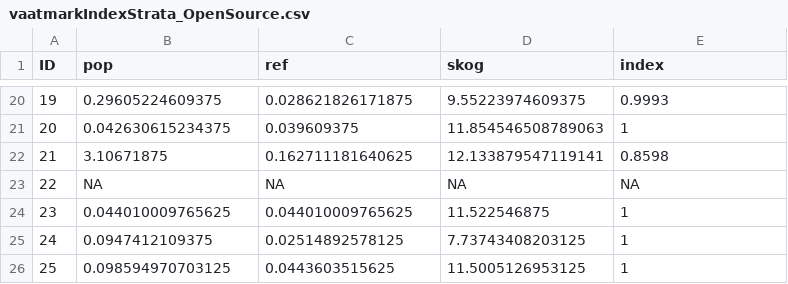
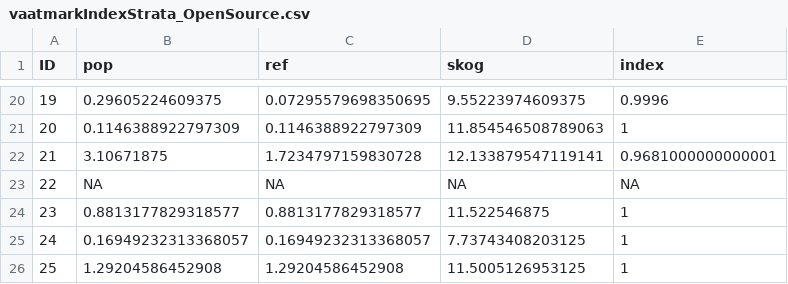
Before and after one commit to Chimal93/wetland_condition_indicators, a CSV file: NO_GJEN_001/Results/vaatmarkIndexStrata_OpenSource.csv, drawn as a sheet; only a part is shown, gaps mark what is left out; the diff covers the shown part only.

```diff
--- a/NO_GJEN_001/Results/vaatmarkIndexStrata_OpenSource.csv
+++ b/NO_GJEN_001/Results/vaatmarkIndexStrata_OpenSource.csv
@@ -20,7 +20,7 @@ ID,pop,ref,skog,index
-19,0.29605224609375,0.028621826171875,9.55223974609375,0.9993
-20,0.042630615234375,0.039609375,11.854546508789063,1
-21,3.10671875,0.162711181640625,12.133879547119141,0.8598
+19,0.29605224609375,0.07295579698350695,9.55223974609375,0.9996
+20,0.1146388922797309,0.1146388922797309,11.854546508789063,1
+21,3.10671875,1.7234797159830728,12.133879547119141,0.9681000000000001
 22,NA,NA,NA,NA
-23,0.044010009765625,0.044010009765625,11.522546875,1
-24,0.0947412109375,0.02514892578125,7.73743408203125,1
-25,0.098594970703125,0.0443603515625,11.5005126953125,1
+23,0.8813177829318577,0.8813177829318577,11.522546875,1
+24,0.16949232313368057,0.16949232313368057,7.73743408203125,1
+25,1.29204586452908,1.29204586452908,11.5005126953125,1
```
Also changed, not shown: 31 edited cells elsewhere in this file, 17 other files.
